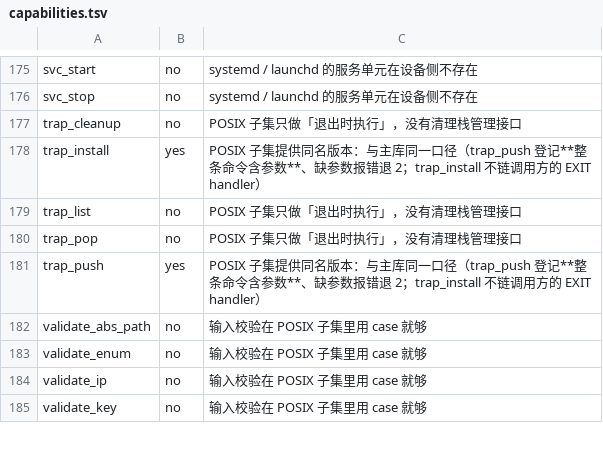
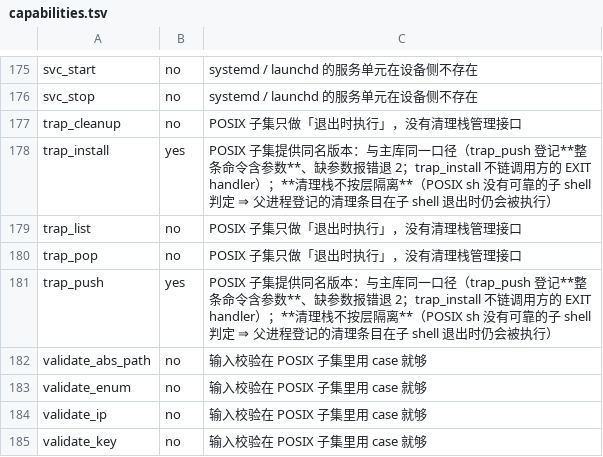
Before and after one commit to yi-nology/shellkit, a TSV file: lib/posix/capabilities.tsv, drawn as a sheet; only a part is shown, gaps mark what is left out.

Commit message:
fix(trap): 子 shell 里不再替父进程收尾（归属按层隔离 + 跨版本判定）
上一版用 BASHPID 判「在不在子 shell」，而 BASHPID 只有 bash 4+ 才有
⇒ bash 3.2 上判定静默失效 ⇒ macOS CI 红、Ubuntu 绿。本轮把整件事重做。

1. 判定改用 BASH_SUBSHELL（bash 3.2 就有：顶层 0，子 shell/命令替换 ≥1），
   BASHPID 只作兜底。
2. 实测出**两层**继承状态（上一版只堵了一层）：
   - 调用方自设的 EXIT handler（_SK_TRAP_SAVED_EXIT）
   - 库里清理栈里的条目（_SK_TRAP_CMDS，普通数组 ⇒ 子 shell 继承一份副本）
   ⇒ 父进程自己装过一次 trap 时，子 shell 里 trap -p 读到的是**库自己的**处理器
   ⇒ 走不到「捕获分支」⇒ 继承的那份原样留着 ⇒ 缺陷照旧复现（实测仍 DELETED）。
3. ⇒ 每条清理动作与调用方 handler 都记「归属层级」，清理时只执行**本层**的；
   子 shell 里既不捕获、也不执行继承来的那份。
4. 层级必须在**正常执行路径**上取：bash 3.2 执行「函数型」EXIT handler 时会把
   BASH_SUBSHELL 复位成 0（字符串型不复位；bash 5 两者都不复位）
   ⇒ 处理器里不能现读，改用存下来的 _SK_TRAP_SELF_LVL。
5. _sk_trap_has 改成只认同层条目：否则子 shell 以为父进程登记过就不登记自己的
   ⇒ 子 shell 里拿到的锁不会被释放（实测：子 shell 退出后锁目录还在）。

判据 tests/test_trap_subshell.sh 重写：三个场景（调用方 handler / 继承的 handler /
继承的清理栈条目）× 三条变异自证；每个场景跑在**独立进程**里 —— 判据里的
「父进程」必须是顶层 shell，否则继承层根本不存在 ⇒ 断言恒绿、判据没有牙齿。

POSIX 能力清单补差异说明：POSIX sh 没有可靠的子 shell 判定 ⇒ 子集里的清理栈
不按层隔离。

```diff
--- a/lib/posix/capabilities.tsv
+++ b/lib/posix/capabilities.tsv
@@ -177,6 +177,6 @@ svc_stop	no	systemd / launchd 的服务单元在设备侧不存在
 trap_cleanup	no	POSIX 子集只做「退出时执行」，没有清理栈管理接口
-trap_install	yes	POSIX 子集提供同名版本：与主库同一口径（trap_push 登记**整条命令含参数**、缺参数报错退 2；trap_install 不链调用方的 EXIT handler）
+trap_install	yes	POSIX 子集提供同名版本：与主库同一口径（trap_push 登记**整条命令含参数**、缺参数报错退 2；trap_install 不链调用方的 EXIT handler）；**清理栈不按层隔离**（POSIX sh 没有可靠的子 shell 判定 ⇒ 父进程登记的清理条目在子 shell 退出时仍会被执行）
 trap_list	no	POSIX 子集只做「退出时执行」，没有清理栈管理接口
 trap_pop	no	POSIX 子集只做「退出时执行」，没有清理栈管理接口
-trap_push	yes	POSIX 子集提供同名版本：与主库同一口径（trap_push 登记**整条命令含参数**、缺参数报错退 2；trap_install 不链调用方的 EXIT handler）
+trap_push	yes	POSIX 子集提供同名版本：与主库同一口径（trap_push 登记**整条命令含参数**、缺参数报错退 2；trap_install 不链调用方的 EXIT handler）；**清理栈不按层隔离**（POSIX sh 没有可靠的子 shell 判定 ⇒ 父进程登记的清理条目在子 shell 退出时仍会被执行）
 validate_abs_path	no	输入校验在 POSIX 子集里用 case 就够
```
Also changed, not shown: 4 other files.
